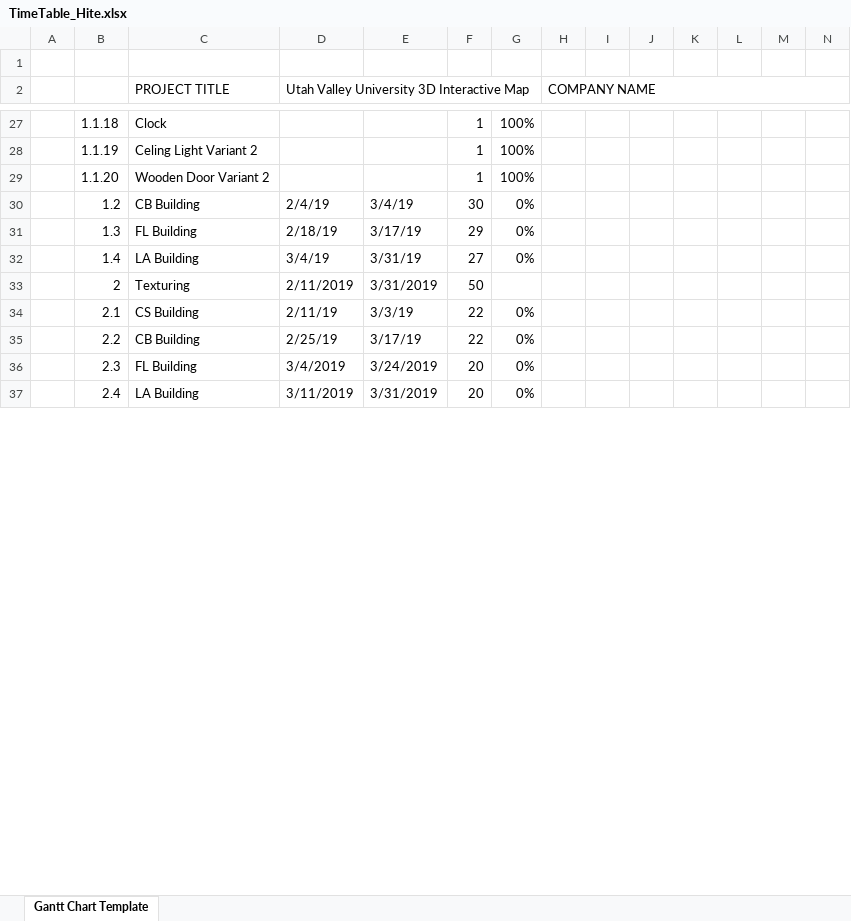
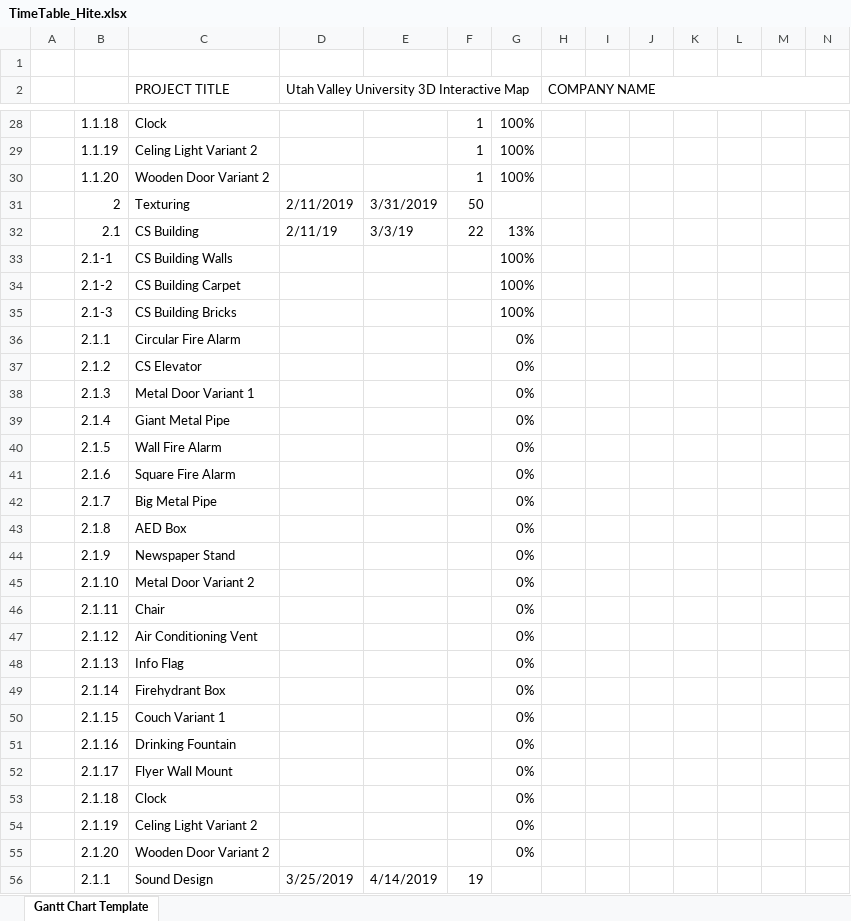
Before and after one commit to all-in-one-of/SpringAux-2019, an Excel workbook: DGM-4410_SeniorProject2/Paperwork/TimeTable_Hite.xlsx, sheet Gantt Chart Template, drawn as a sheet; only a part is shown, gaps mark what is left out; values as stored, in another font and other column widths than the file's, no cell formats; conditional formats not drawn; removed rows and columns are numbered as before the commit, all else as after; rows hold the shown columns only; the diff covers the shown part only; the diff names each change by its address in the sheet, - before the commit and + after, or states it on an @@ line.

```diff
--- a/DGM-4410_SeniorProject2/Paperwork/TimeTable_Hite.xlsx (sheet Gantt Chart Template)
+++ b/DGM-4410_SeniorProject2/Paperwork/TimeTable_Hite.xlsx (sheet Gantt Chart Template)
-row 30:  | 1.2 | CB Building | 2/4/19 | 3/4/19 | 30 | 0%
-row 31:  | 1.3 | FL Building | 2/18/19 | 3/17/19 | 29 | 0%
-row 32:  | 1.4 | LA Building | 3/4/19 | 3/31/19 | 27 | 0%
-G32: 0%
+G32: 13%
-row 35:  | 2.2 | CB Building | 2/25/19 | 3/17/19 | 22 | 0%
-row 36:  | 2.3 | FL Building | 3/4/2019 | 3/24/2019 | 20 | 0%
-row 37:  | 2.4 | LA Building | 3/11/2019 | 3/31/2019 | 20 | 0%
+row 33:  | 2.1-1 | CS Building Walls |  |  |  | 100%
+row 34:  | 2.1-2 | CS Building Carpet |  |  |  | 100%
+row 35:  | 2.1-3 | CS Building Bricks |  |  |  | 100%
+row 36:  | 2.1.1 | Circular Fire Alarm |  |  |  | 0%
+row 37:  | 2.1.2 | CS Elevator |  |  |  | 0%
+row 38:  | 2.1.3 | Metal Door Variant 1 |  |  |  | 0%
+row 39:  | 2.1.4 | Giant Metal Pipe |  |  |  | 0%
+row 40:  | 2.1.5 | Wall Fire Alarm |  |  |  | 0%
+row 41:  | 2.1.6 | Square Fire Alarm |  |  |  | 0%
+row 42:  | 2.1.7 | Big Metal Pipe |  |  |  | 0%
+row 43:  | 2.1.8 | AED Box |  |  |  | 0%
+row 44:  | 2.1.9 | Newspaper Stand |  |  |  | 0%
+row 45:  | 2.1.10 | Metal Door Variant 2 |  |  |  | 0%
+row 46:  | 2.1.11 | Chair |  |  |  | 0%
+row 47:  | 2.1.12 | Air Conditioning Vent |  |  |  | 0%
+row 48:  | 2.1.13 | Info Flag |  |  |  | 0%
+row 49:  | 2.1.14 | Firehydrant Box |  |  |  | 0%
+row 50:  | 2.1.15 | Couch Variant 1 |  |  |  | 0%
+row 51:  | 2.1.16 | Drinking Fountain |  |  |  | 0%
+row 52:  | 2.1.17 | Flyer Wall Mount |  |  |  | 0%
+row 53:  | 2.1.18 | Clock |  |  |  | 0%
+row 54:  | 2.1.19 | Celing Light Variant 2 |  |  |  | 0%
+row 55:  | 2.1.20 | Wooden Door Variant 2 |  |  |  | 0%
+row 56:  | 2.1.1 | Sound Design | 3/25/2019 | 4/14/2019 | 19
```
Also changed, not shown: 1 added row, 6 removed rows and 74 edited cells elsewhere in this sheet, cell formats, formulas that keep their value, 8 other files.
